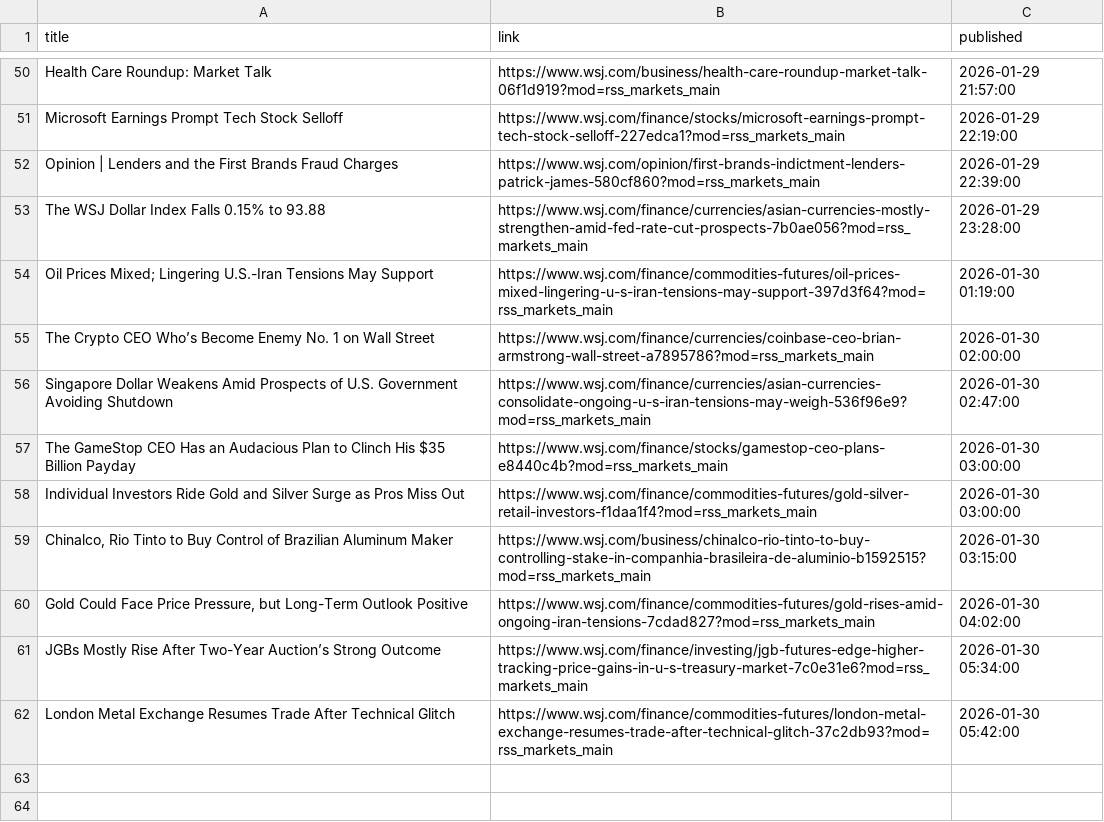
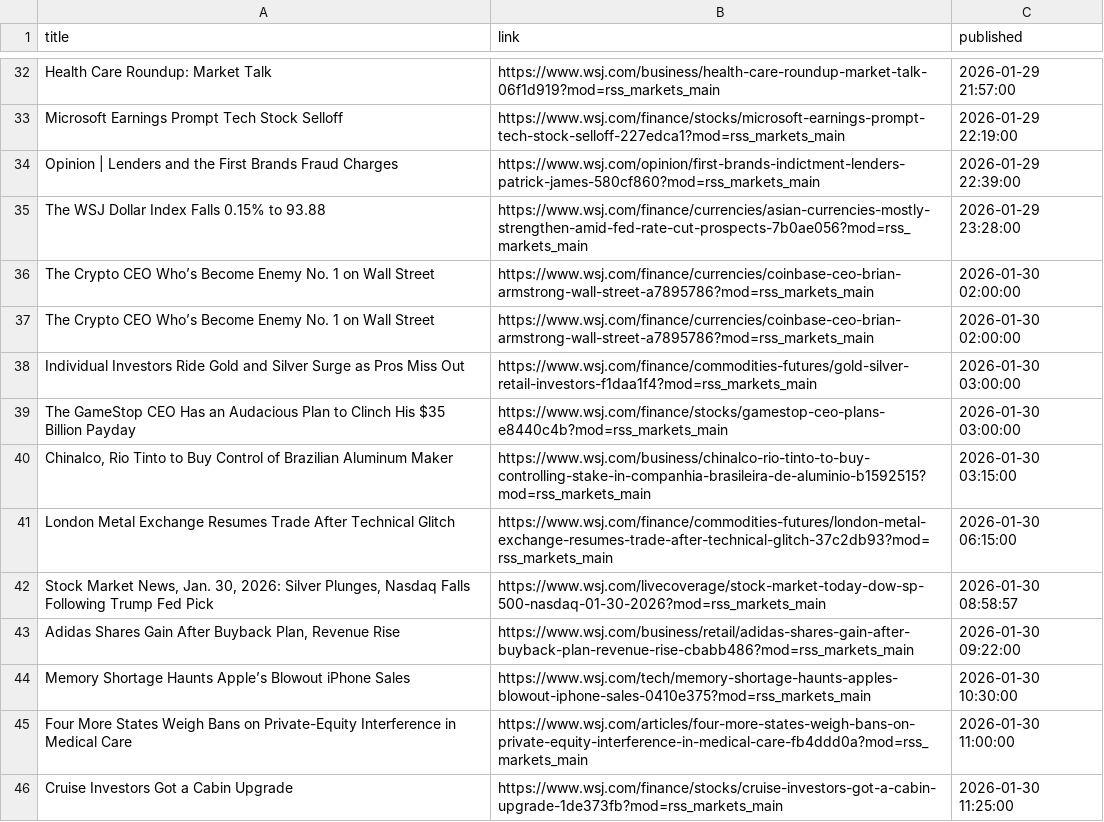
Before and after one commit to Roadlion/MIMIR, a CSV file: data/raw/wsj_econ.csv, drawn as a sheet; only a part is shown, gaps mark what is left out; the diff covers the shown part only.

```diff
--- a/data/raw/wsj_econ.csv
+++ b/data/raw/wsj_econ.csv
@@ -53,10 +35,12 @@ Opinion | Lenders and the First Brands Fraud Charges,https://www.wsj.com/opinion
 The WSJ Dollar Index Falls 0.15% to 93.88,https://www.wsj.com/finance/currencies/asian-currencies-mostly-strengthen-amid-fed-rate-cut-prospects-7b0ae056?mod=rss_markets_main,2026-01-29 23:28:00
-Oil Prices Mixed; Lingering U.S.-Iran Tensions May Support,https://www.wsj.com/finance/commodities-futures/oil-prices-mixed-lingering-u-s-iran-tensions-may-support-397d3f64?mod=rss_markets_main,2026-01-30 01:19:00
 The Crypto CEO Who’s Become Enemy No. 1 on Wall Street,https://www.wsj.com/finance/currencies/coinbase-ceo-brian-armstrong-wall-street-a7895786?mod=rss_markets_main,2026-01-30 02:00:00
-Singapore Dollar Weakens Amid Prospects of U.S. Government Avoiding Shutdown,https://www.wsj.com/finance/currencies/asian-currencies-consolidate-ongoing-u-s-iran-tensions-may-weigh-536f96e9?mod=rss_markets_main,2026-01-30 02:47:00
+The Crypto CEO Who’s Become Enemy No. 1 on Wall Street,https://www.wsj.com/finance/currencies/coinbase-ceo-brian-armstrong-wall-street-a7895786?mod=rss_markets_main,2026-01-30 02:00:00
+Individual Investors Ride Gold and Silver Surge as Pros Miss Out,https://www.wsj.com/finance/commodities-futures/gold-silver-retail-investors-f1daa1f4?mod=rss_markets_main,2026-01-30 03:00:00
 The GameStop CEO Has an Audacious Plan to Clinch His $35 Billion Payday,https://www.wsj.com/finance/stocks/gamestop-ceo-plans-e8440c4b?mod=rss_markets_main,2026-01-30 03:00:00
-Individual Investors Ride Gold and Silver Surge as Pros Miss Out,https://www.wsj.com/finance/commodities-futures/gold-silver-retail-investors-f1daa1f4?mod=rss_markets_main,2026-01-30 03:00:00
 "Chinalco, Rio Tinto to Buy Control of Brazilian Aluminum Maker",https://www.wsj.com/business/chinalco-rio-tinto-to-buy-controlling-stake-in-companhia-brasileira-de-aluminio-b1592515?mod=rss_markets_main,2026-01-30 03:15:00
-"Gold Could Face Price Pressure, but Long-Term Outlook Positive",https://www.wsj.com/finance/commodities-futures/gold-rises-amid-ongoing-iran-tensions-7cdad827?mod=rss_markets_main,2026-01-30 04:02:00
-JGBs Mostly Rise After Two-Year Auction’s Strong Outcome,https://www.wsj.com/finance/investing/jgb-futures-edge-higher-tracking-price-gains-in-u-s-treasury-market-7c0e31e6?mod=rss_markets_main,2026-01-30 05:34:00
-London Metal Exchange Resumes Trade After Technical Glitch,https://www.wsj.com/finance/commodities-futures/london-metal-exchange-resumes-trade-after-technical-glitch-37c2db93?mod=rss_markets_main,2026-01-30 05:42:00
+London Metal Exchange Resumes Trade After Technical Glitch,https://www.wsj.com/finance/commodities-futures/london-metal-exchange-resumes-trade-after-technical-glitch-37c2db93?mod=rss_markets_main,2026-01-30 06:15:00
+"Stock Market News, Jan. 30, 2026: Silver Plunges, Nasdaq Falls Following Trump Fed Pick",https://www.wsj.com/livecoverage/stock-market-today-dow-sp-500-nasdaq-01-30-2026?mod=rss_markets_main,2026-01-30 08:58:57
+"Adidas Shares Gain After Buyback Plan, Revenue Rise",https://www.wsj.com/business/retail/adidas-shares-gain-after-buyback-plan-revenue-rise-cbabb486?mod=rss_markets_main,2026-01-30 09:22:00
+Memory Shortage Haunts Apple’s Blowout iPhone Sales,https://www.wsj.com/tech/memory-shortage-haunts-apples-blowout-iphone-sales-0410e375?mod=rss_markets_main,2026-01-30 10:30:00
+Four More States Weigh Bans on Private-Equity Interference in Medical Care,https://www.wsj.com/articles/four-more-states-weigh-bans-on-private-equity-interference-in-medical-care-fb4ddd0a?mod=rss_markets_main,2026-01-30 11:00:00
+Cruise Investors Got a Cabin Upgrade,https://www.wsj.com/finance/stocks/cruise-investors-got-a-cabin-upgrade-1de373fb?mod=rss_markets_main,2026-01-30 11:25:00
```
Also changed, not shown: 16 added rows, 18 removed rows and 1 moved row elsewhere in this file, data/processed/merged_analyzed_news.csv, data/raw/bangkokpost_business.csv, 18 other files.
